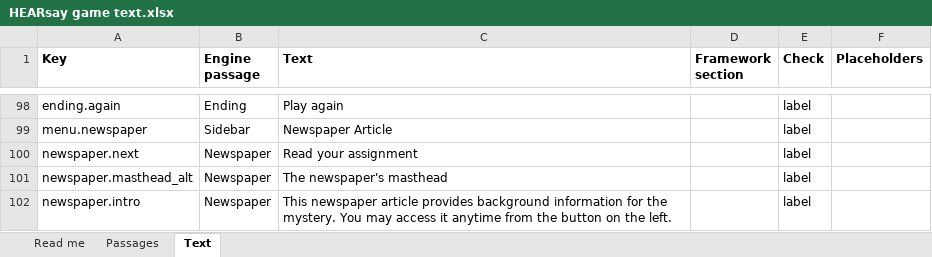
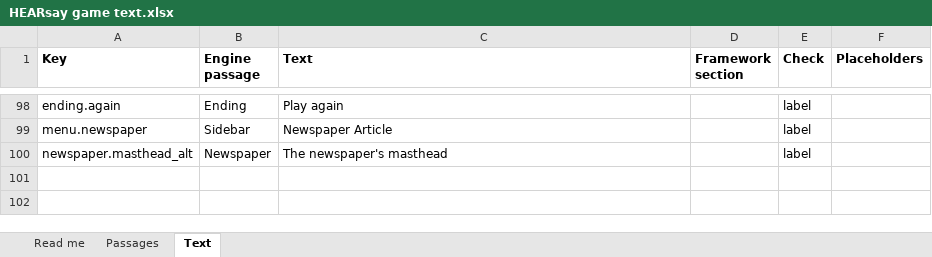
Before and after one commit to HolyTispoon/HEARsay-Mysteries, an Excel workbook: engine/HEARsay game text.xlsx, sheet Text, drawn as a sheet; only a part is shown, gaps mark what is left out; values as stored, in another font and other column widths than the file's, no borders; charts and pictures not drawn; the diff names each change by its address in the sheet, - before the commit and + after, or states it on an @@ line.

```diff
--- a/engine/HEARsay game text.xlsx (sheet Text)
+++ b/engine/HEARsay game text.xlsx (sheet Text)
-row 100: newspaper.next | Newspaper | Read your assignment |  | label
-row 102: newspaper.intro | Newspaper | This newspaper article provides background information for the mystery. You may access it anytime from the button on the left. |  | label
```
Also changed, not shown: sheet Passages, scenarios/commons-comma/The Commons' Comma – Response Matrix.xlsx, 3 other files.
